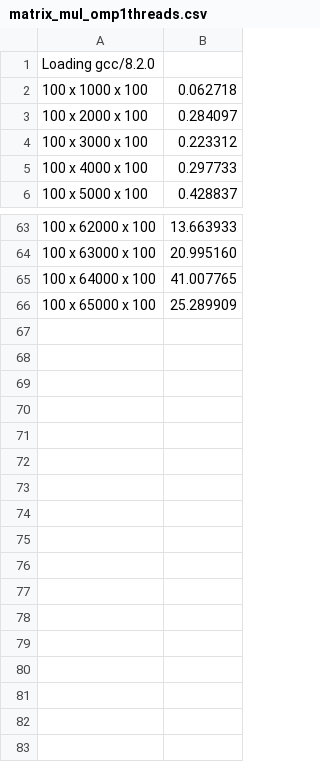
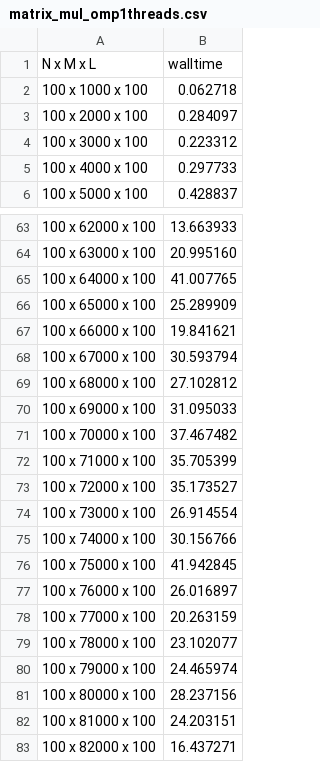
Before and after one commit to Buchenherz/uibk_parsys_19, a CSV file: proseminar/08/ex2/statistics/matrix_mul_omp1threads.csv, drawn as a sheet; only a part is shown, gaps mark what is left out; removed rows and columns are numbered as before the commit, all else as after; the diff names each change by its address in the sheet, - before the commit and + after, or states it on an @@ line.

```diff
--- a/proseminar/08/ex2/statistics/matrix_mul_omp1threads.csv
+++ b/proseminar/08/ex2/statistics/matrix_mul_omp1threads.csv
-row 1: Loading gcc/8.2.0
+row 1: N x M x L | walltime
+row 67: 100 x 66000 x 100 | 19.841621
+row 68: 100 x 67000 x 100 | 30.593794
+row 69: 100 x 68000 x 100 | 27.102812
+row 70: 100 x 69000 x 100 | 31.095033
+row 71: 100 x 70000 x 100 | 37.467482
+row 72: 100 x 71000 x 100 | 35.705399
+row 73: 100 x 72000 x 100 | 35.173527
+row 74: 100 x 73000 x 100 | 26.914554
+row 75: 100 x 74000 x 100 | 30.156766
+row 76: 100 x 75000 x 100 | 41.942845
+row 77: 100 x 76000 x 100 | 26.016897
+row 78: 100 x 77000 x 100 | 20.263159
+row 79: 100 x 78000 x 100 | 23.102077
+row 80: 100 x 79000 x 100 | 24.465974
+row 81: 100 x 80000 x 100 | 28.237156
+row 82: 100 x 81000 x 100 | 24.203151
+row 83: 100 x 82000 x 100 | 16.437271
```
Also changed, not shown: proseminar/08/ex2/statistics/matrix_mul_omp2threads.csv, proseminar/08/ex2/statistics/matrix_mul_omp3threads.csv, 4 other files.
